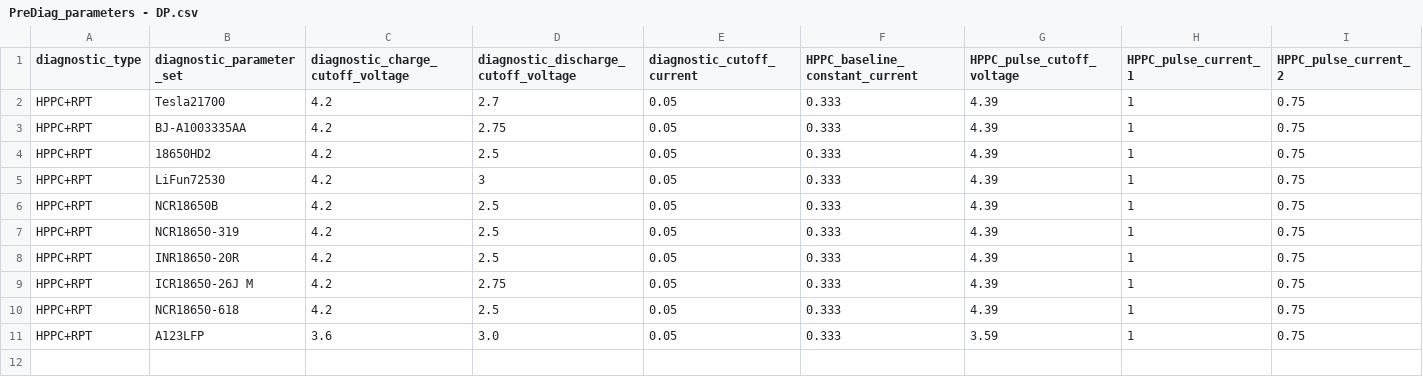
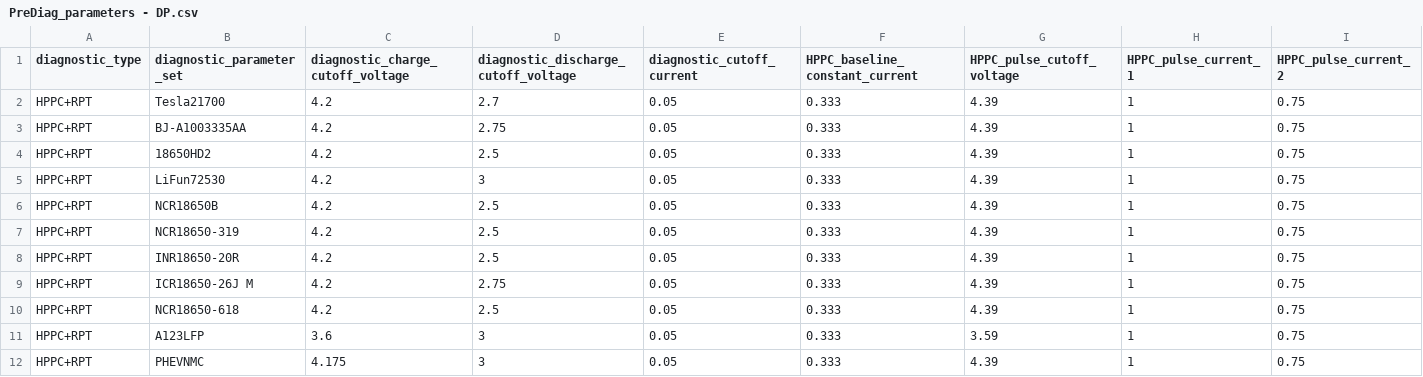
Before and after one commit to TRI-AMDD/beep, a CSV file: beep/protocol/procedure_templates/PreDiag_parameters - DP.csv, drawn as a sheet; only a part is shown; rows hold the shown columns only; the diff names each change by its address in the sheet, - before the commit and + after, or states it on an @@ line.

Commit message:
Add diagnostic parameters for PHEV cells

```diff
--- a/beep/protocol/procedure_templates/PreDiag_parameters - DP.csv
+++ b/beep/protocol/procedure_templates/PreDiag_parameters - DP.csv
-D11: 3.0
+D11: 3
+row 12: HPPC+RPT | PHEVNMC | 4.175 | 3 | 0.05 | 0.333 | 4.39 | 1 | 0.75
```
